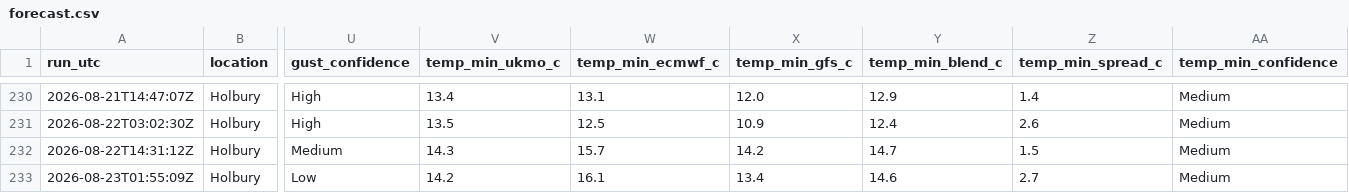
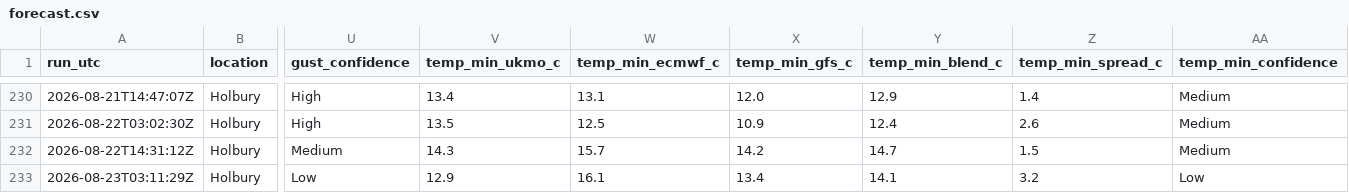
Before and after one commit to alivebe-a11y/weat, a CSV file: data/forecast.csv, drawn as a sheet; only a part is shown, gaps mark what is left out; the diff names each change by its address in the sheet, - before the commit and + after, or states it on an @@ line.

```diff
--- a/data/forecast.csv
+++ b/data/forecast.csv
-A233 (run_utc): 2026-08-23T01:55:09Z
+A233 (run_utc): 2026-08-23T03:11:29Z
-V233 (temp_min_ukmo_c): 14.2
+V233 (temp_min_ukmo_c): 12.9
-Y233 (temp_min_blend_c): 14.6
+Y233 (temp_min_blend_c): 14.1
-Z233 (temp_min_spread_c): 2.7
+Z233 (temp_min_spread_c): 3.2
-AA233 (temp_min_confidence): Medium
+AA233 (temp_min_confidence): Low
```
